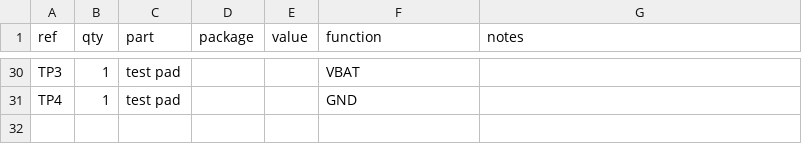
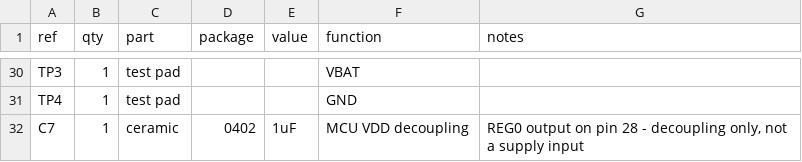
Before and after one commit to Alm1973/glucose-ring, a CSV file: hardware/ring-flex-v1/BOM.csv, drawn as a sheet; only a part is shown, gaps mark what is left out.

```diff
--- a/hardware/ring-flex-v1/BOM.csv
+++ b/hardware/ring-flex-v1/BOM.csv
@@ -31 +31,2 @@ TP3,1,test pad,,,VBAT,
 TP4,1,test pad,,,GND,
+C7,1,ceramic,0402,1uF,MCU VDD decoupling,"REG0 output on pin 28 - decoupling only, not a supply input"
```
Also changed, not shown: 6 other files.
